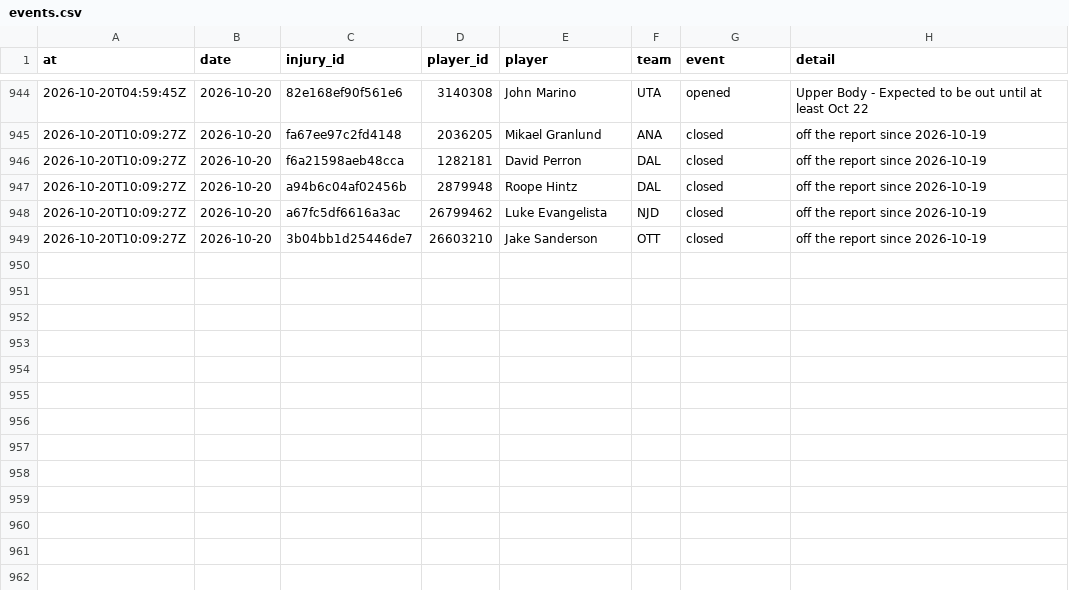
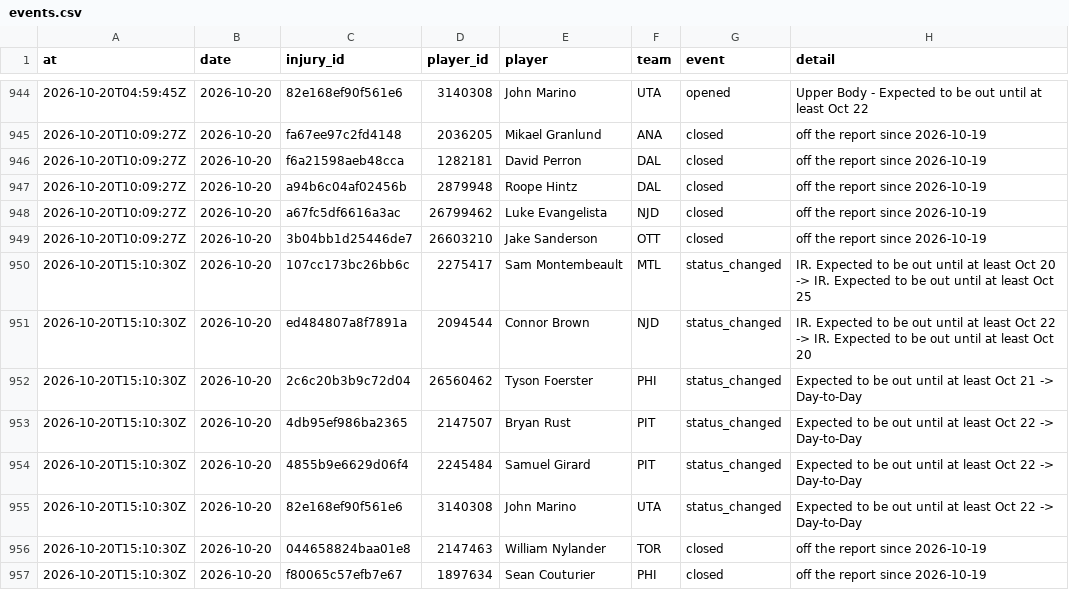
Before and after one commit to ajpayzant/NHL-Injury-Tool, a CSV file: data/events.csv, drawn as a sheet; only a part is shown, gaps mark what is left out; the diff names each change by its address in the sheet, - before the commit and + after, or states it on an @@ line.

```diff
--- a/data/events.csv
+++ b/data/events.csv
+row 950: 2026-10-20T15:10:30Z | 2026-10-20 | 107cc173bc26bb6c | 2275417 | Sam Montembeault | MTL | status_changed | IR. Expected to be out until at least Oct 20 -> IR. Expected to be out until at least Oct 25
+row 951: 2026-10-20T15:10:30Z | 2026-10-20 | ed484807a8f7891a | 2094544 | Connor Brown | NJD | status_changed | IR. Expected to be out until at least Oct 22 -> IR. Expected to be out until at least Oct 20
+row 952: 2026-10-20T15:10:30Z | 2026-10-20 | 2c6c20b3b9c72d04 | 26560462 | Tyson Foerster | PHI | status_changed | Expected to be out until at least Oct 21 -> Day-to-Day
+row 953: 2026-10-20T15:10:30Z | 2026-10-20 | 4db95ef986ba2365 | 2147507 | Bryan Rust | PIT | status_changed | Expected to be out until at least Oct 22 -> Day-to-Day
+row 954: 2026-10-20T15:10:30Z | 2026-10-20 | 4855b9e6629d06f4 | 2245484 | Samuel Girard | PIT | status_changed | Expected to be out until at least Oct 22 -> Day-to-Day
+row 955: 2026-10-20T15:10:30Z | 2026-10-20 | 82e168ef90f561e6 | 3140308 | John Marino | UTA | status_changed | Expected to be out until at least Oct 22 -> Day-to-Day
+row 956: 2026-10-20T15:10:30Z | 2026-10-20 | 044658824baa01e8 | 2147463 | William Nylander | TOR | closed | off the report since 2026-10-19
+row 957: 2026-10-20T15:10:30Z | 2026-10-20 | f80065c57efb7e67 | 1897634 | Sean Couturier | PHI | closed | off the report since 2026-10-19
```
Also changed, not shown: data/injuries.csv, data/runs.csv, 2 other files.
